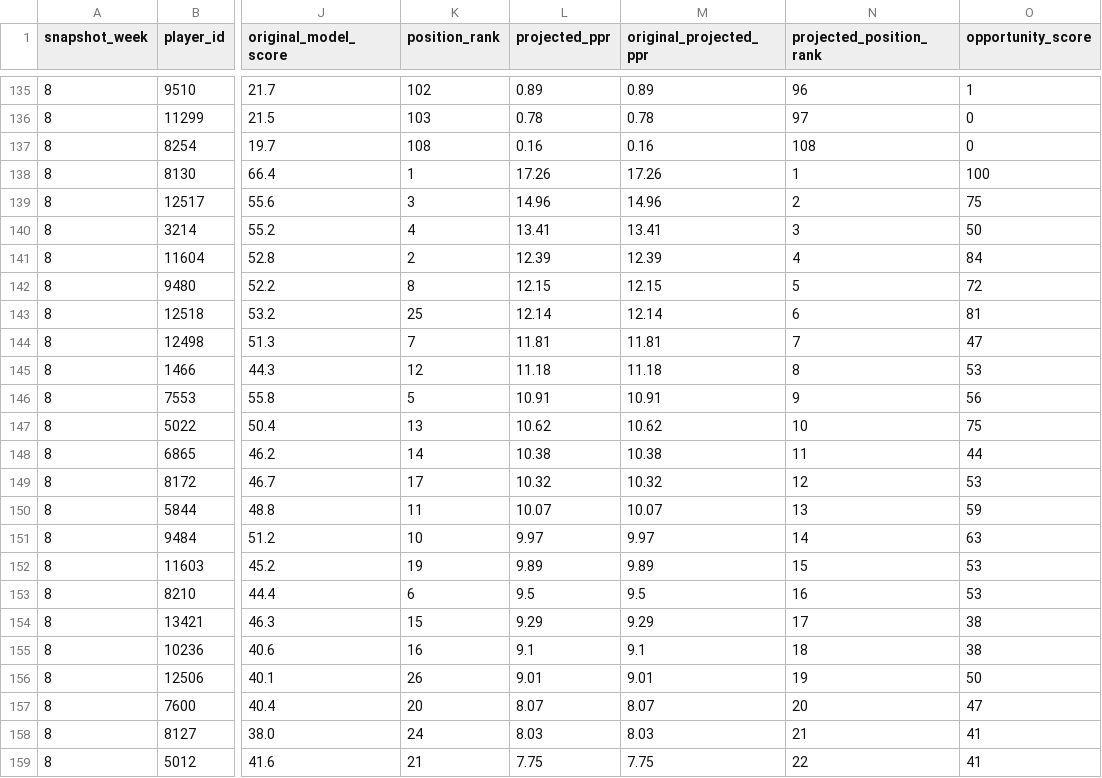
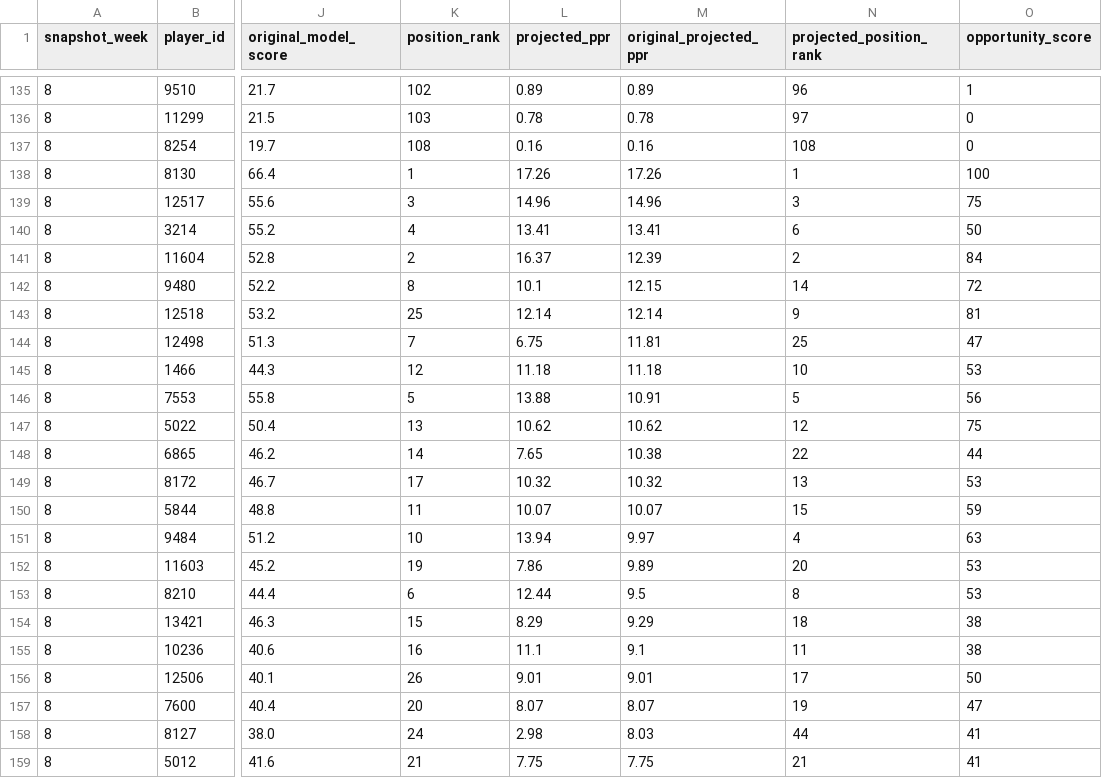
Before and after one commit to egarza2424/Data-Daddy, a CSV file: projection-model/2026-week8-ppr-projections.csv, drawn as a sheet; only a part is shown, gaps mark what is left out; the diff covers the shown part only; the diff names each change by its address in the sheet, - before the commit and + after, or states it on an @@ line.

Commit message:
Publish Week 8 approved QB TE and Travis Hunter PPR projections with updated positional ranks

```diff
--- a/projection-model/2026-week8-ppr-projections.csv
+++ b/projection-model/2026-week8-ppr-projections.csv
-N139 (projected_position_rank): 2
+N139 (projected_position_rank): 3
-N140 (projected_position_rank): 3
+N140 (projected_position_rank): 6
-L141 (projected_ppr): 12.39
+L141 (projected_ppr): 16.37
-N141 (projected_position_rank): 4
+N141 (projected_position_rank): 2
-L142 (projected_ppr): 12.15
+L142 (projected_ppr): 10.1
-N142 (projected_position_rank): 5
+N142 (projected_position_rank): 14
-N143 (projected_position_rank): 6
+N143 (projected_position_rank): 9
-L144 (projected_ppr): 11.81
+L144 (projected_ppr): 6.75
-N144 (projected_position_rank): 7
+N144 (projected_position_rank): 25
-N145 (projected_position_rank): 8
+N145 (projected_position_rank): 10
-L146 (projected_ppr): 10.91
+L146 (projected_ppr): 13.88
-N146 (projected_position_rank): 9
+N146 (projected_position_rank): 5
-N147 (projected_position_rank): 10
+N147 (projected_position_rank): 12
-L148 (projected_ppr): 10.38
+L148 (projected_ppr): 7.65
-N148 (projected_position_rank): 11
+N148 (projected_position_rank): 22
-N149 (projected_position_rank): 12
+N149 (projected_position_rank): 13
-N150 (projected_position_rank): 13
+N150 (projected_position_rank): 15
-L151 (projected_ppr): 9.97
+L151 (projected_ppr): 13.94
-N151 (projected_position_rank): 14
+N151 (projected_position_rank): 4
-L152 (projected_ppr): 9.89
+L152 (projected_ppr): 7.86
-N152 (projected_position_rank): 15
+N152 (projected_position_rank): 20
-L153 (projected_ppr): 9.5
+L153 (projected_ppr): 12.44
-N153 (projected_position_rank): 16
+N153 (projected_position_rank): 8
-L154 (projected_ppr): 9.29
+L154 (projected_ppr): 8.29
-N154 (projected_position_rank): 17
+N154 (projected_position_rank): 18
-L155 (projected_ppr): 9.1
+L155 (projected_ppr): 11.1
-N155 (projected_position_rank): 18
+N155 (projected_position_rank): 11
-N156 (projected_position_rank): 19
+N156 (projected_position_rank): 17
-N157 (projected_position_rank): 20
+N157 (projected_position_rank): 19
-L158 (projected_ppr): 8.03
+L158 (projected_ppr): 2.98
-N158 (projected_position_rank): 21
+N158 (projected_position_rank): 44
-N159 (projected_position_rank): 22
+N159 (projected_position_rank): 21
```
Also changed, not shown: 119 edited cells elsewhere in this file.
